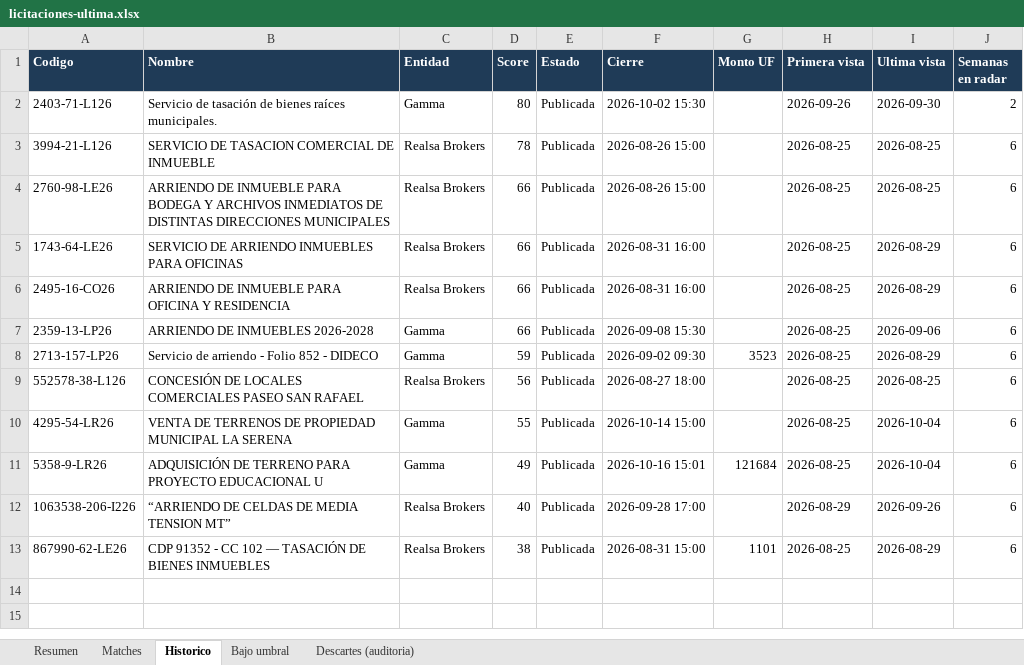
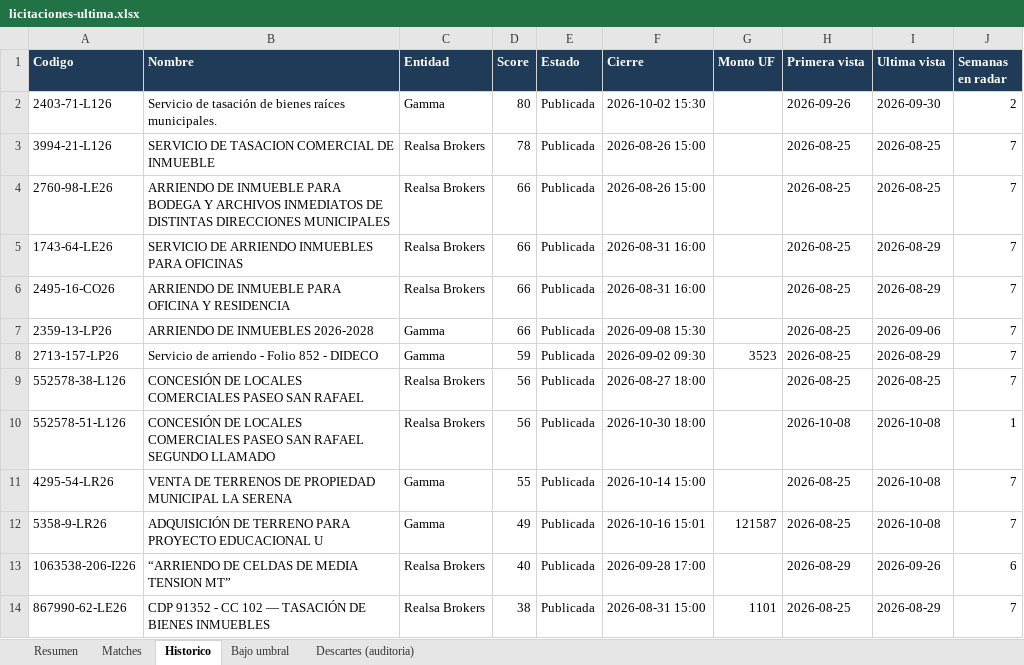
Before and after one commit to Strolj-Oderlink/radar-licitaciones, an Excel workbook: docs/licitaciones-ultima.xlsx, sheet Historico, drawn as a sheet; values as stored, in another font and other column widths than the file's, no borders; addresses are those after the commit; the diff names each change by its address in the sheet, - before the commit and + after, or states it on an @@ line.

```diff
--- a/docs/licitaciones-ultima.xlsx (sheet Historico)
+++ b/docs/licitaciones-ultima.xlsx (sheet Historico)
-J3:J9 (Semanas en radar): 6
+J3:J9 (Semanas en radar): 7
+row 10: 552578-51-L126 | CONCESIÓN DE LOCALES COMERCIALES PASEO SAN RAFAEL SEGUNDO LLAMADO | Realsa Brokers | 56 | Publicada | 2026-10-30 18:00 |  | 2026-10-08 | 2026-10-08 | 1
-I11:I12 (Ultima vista): 2026-10-04
+I11:I12 (Ultima vista): 2026-10-08
-J11:J12 (Semanas en radar): 6
+J11:J12 (Semanas en radar): 7
-G12 (Monto UF): 121684
+G12 (Monto UF): 121587
-J14 (Semanas en radar): 6
+J14 (Semanas en radar): 7
```
Also changed, not shown: sheet Descartes (auditoria), sheet Matches, sheet Bajo umbral, sheet Resumen, 6 other files.
